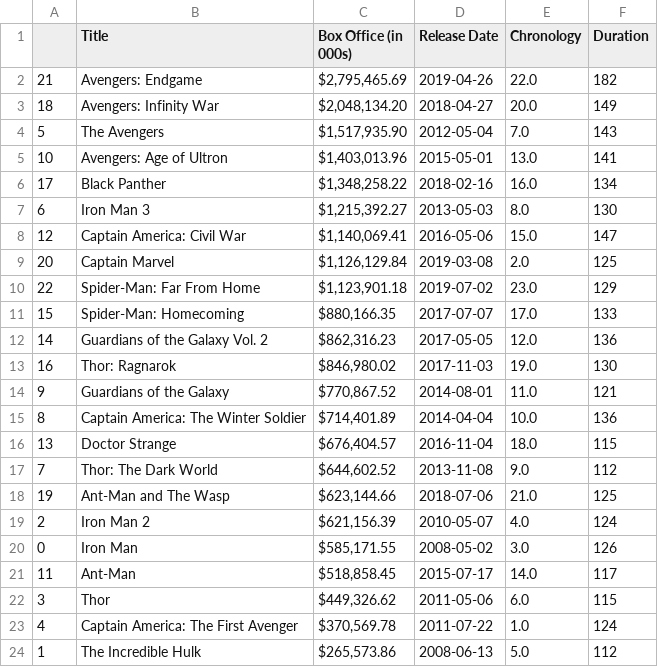
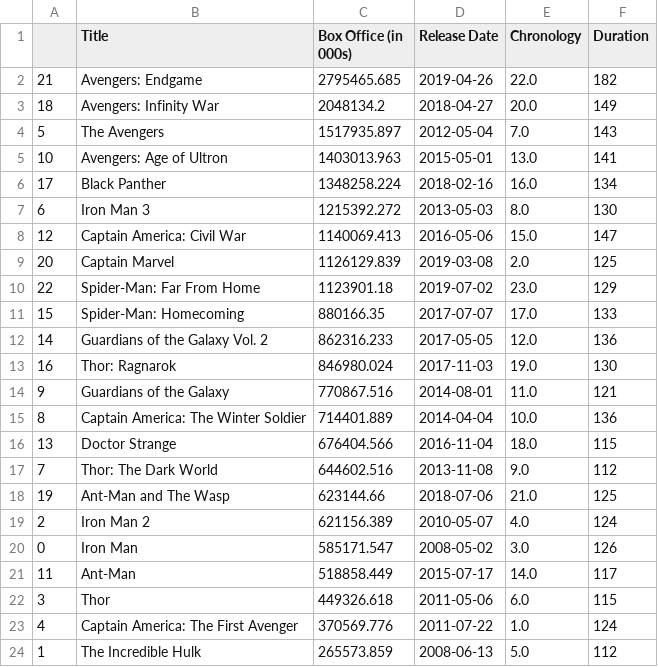
Before and after one commit to pnisenson/marvel-star, a CSV file: marvel_files/final_movies.csv, drawn as a sheet.

```diff
--- a/marvel_files/final_movies.csv
+++ b/marvel_files/final_movies.csv
@@ -1,24 +1,24 @@
 ,Title,Box Office (in 000s),Release Date,Chronology,Duration
-21,Avengers: Endgame,"$2,795,465.69",2019-04-26,22.0,182
-18,Avengers: Infinity War,"$2,048,134.20",2018-04-27,20.0,149
-5,The Avengers,"$1,517,935.90",2012-05-04,7.0,143
-10,Avengers: Age of Ultron,"$1,403,013.96",2015-05-01,13.0,141
-17,Black Panther,"$1,348,258.22",2018-02-16,16.0,134
-6,Iron Man 3,"$1,215,392.27",2013-05-03,8.0,130
-12,Captain America: Civil War,"$1,140,069.41",2016-05-06,15.0,147
-20,Captain Marvel,"$1,126,129.84",2019-03-08,2.0,125
-22,Spider-Man: Far From Home,"$1,123,901.18",2019-07-02,23.0,129
-15,Spider-Man: Homecoming,"$880,166.35",2017-07-07,17.0,133
-14,Guardians of the Galaxy Vol. 2,"$862,316.23",2017-05-05,12.0,136
-16,Thor: Ragnarok,"$846,980.02",2017-11-03,19.0,130
-9,Guardians of the Galaxy,"$770,867.52",2014-08-01,11.0,121
-8,Captain America: The Winter Soldier,"$714,401.89",2014-04-04,10.0,136
-13,Doctor Strange,"$676,404.57",2016-11-04,18.0,115
-7,Thor: The Dark World,"$644,602.52",2013-11-08,9.0,112
-19,Ant-Man and The Wasp,"$623,144.66",2018-07-06,21.0,125
-2,Iron Man 2,"$621,156.39",2010-05-07,4.0,124
-0,Iron Man,"$585,171.55",2008-05-02,3.0,126
-11,Ant-Man,"$518,858.45",2015-07-17,14.0,117
-3,Thor,"$449,326.62",2011-05-06,6.0,115
-4,Captain America: The First Avenger,"$370,569.78",2011-07-22,1.0,124
-1,The Incredible Hulk,"$265,573.86",2008-06-13,5.0,112
+21,Avengers: Endgame,2795465.685,2019-04-26,22.0,182
+18,Avengers: Infinity War,2048134.2,2018-04-27,20.0,149
+5,The Avengers,1517935.897,2012-05-04,7.0,143
+10,Avengers: Age of Ultron,1403013.963,2015-05-01,13.0,141
+17,Black Panther,1348258.224,2018-02-16,16.0,134
+6,Iron Man 3,1215392.272,2013-05-03,8.0,130
+12,Captain America: Civil War,1140069.413,2016-05-06,15.0,147
+20,Captain Marvel,1126129.839,2019-03-08,2.0,125
+22,Spider-Man: Far From Home,1123901.18,2019-07-02,23.0,129
+15,Spider-Man: Homecoming,880166.35,2017-07-07,17.0,133
+14,Guardians of the Galaxy Vol. 2,862316.233,2017-05-05,12.0,136
+16,Thor: Ragnarok,846980.024,2017-11-03,19.0,130
+9,Guardians of the Galaxy,770867.516,2014-08-01,11.0,121
+8,Captain America: The Winter Soldier,714401.889,2014-04-04,10.0,136
+13,Doctor Strange,676404.566,2016-11-04,18.0,115
+7,Thor: The Dark World,644602.516,2013-11-08,9.0,112
+19,Ant-Man and The Wasp,623144.66,2018-07-06,21.0,125
+2,Iron Man 2,621156.389,2010-05-07,4.0,124
+0,Iron Man,585171.547,2008-05-02,3.0,126
+11,Ant-Man,518858.449,2015-07-17,14.0,117
+3,Thor,449326.618,2011-05-06,6.0,115
+4,Captain America: The First Avenger,370569.776,2011-07-22,1.0,124
+1,The Incredible Hulk,265573.859,2008-06-13,5.0,112
```
Also changed, not shown: 4 other files.
